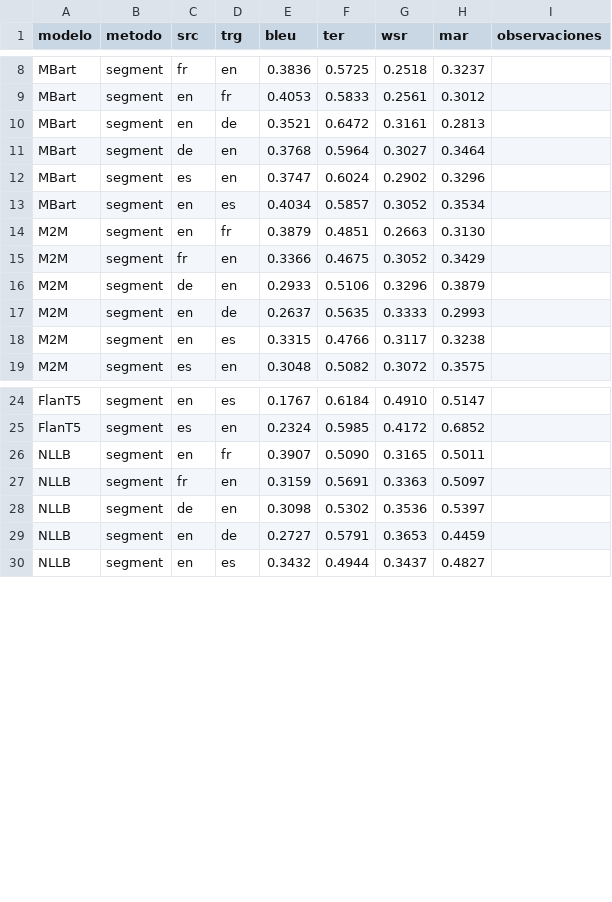
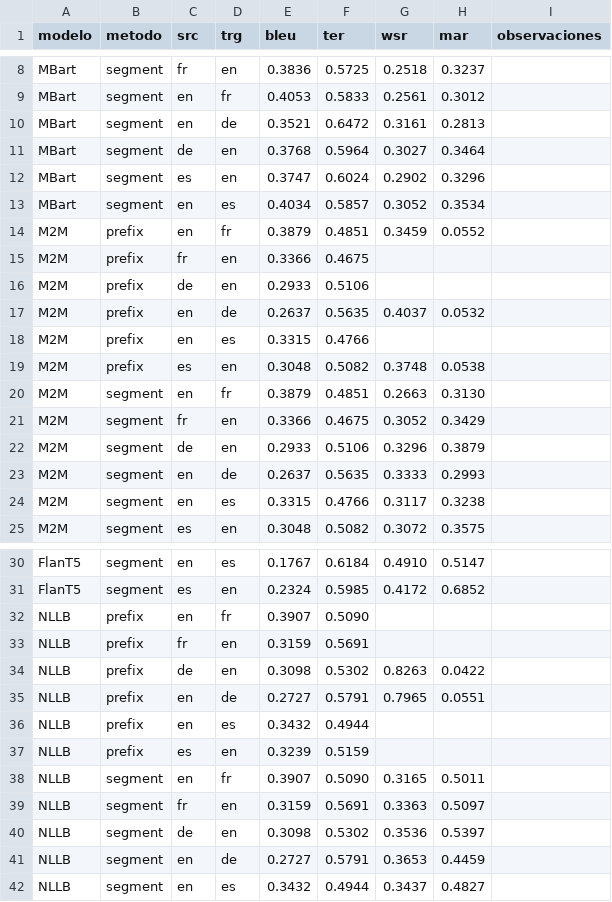
Before and after one commit to sergiogg-ops/TFM_IMT, a CSV file: resultados/test.csv, drawn as a sheet; only a part is shown, gaps mark what is left out; the diff names each change by its address in the sheet, - before the commit and + after, or states it on an @@ line.

Commit message:
prefix based m2m, nllb

```diff
--- a/resultados/test.csv
+++ b/resultados/test.csv
+row 14: M2M | prefix | en | fr | 0.3879 | 0.4851 | 0.3459 | 0.0552
+row 15: M2M | prefix | fr | en | 0.3366 | 0.4675
+row 16: M2M | prefix | de | en | 0.2933 | 0.5106
+row 17: M2M | prefix | en | de | 0.2637 | 0.5635 | 0.4037 | 0.0532
+row 18: M2M | prefix | en | es | 0.3315 | 0.4766
+row 19: M2M | prefix | es | en | 0.3048 | 0.5082 | 0.3748 | 0.0538
+row 32: NLLB | prefix | en | fr | 0.3907 | 0.5090
+row 33: NLLB | prefix | fr | en | 0.3159 | 0.5691
+row 34: NLLB | prefix | de | en | 0.3098 | 0.5302 | 0.8263 | 0.0422
+row 35: NLLB | prefix | en | de | 0.2727 | 0.5791 | 0.7965 | 0.0551
+row 36: NLLB | prefix | en | es | 0.3432 | 0.4944
+row 37: NLLB | prefix | es | en | 0.3239 | 0.5159
```
